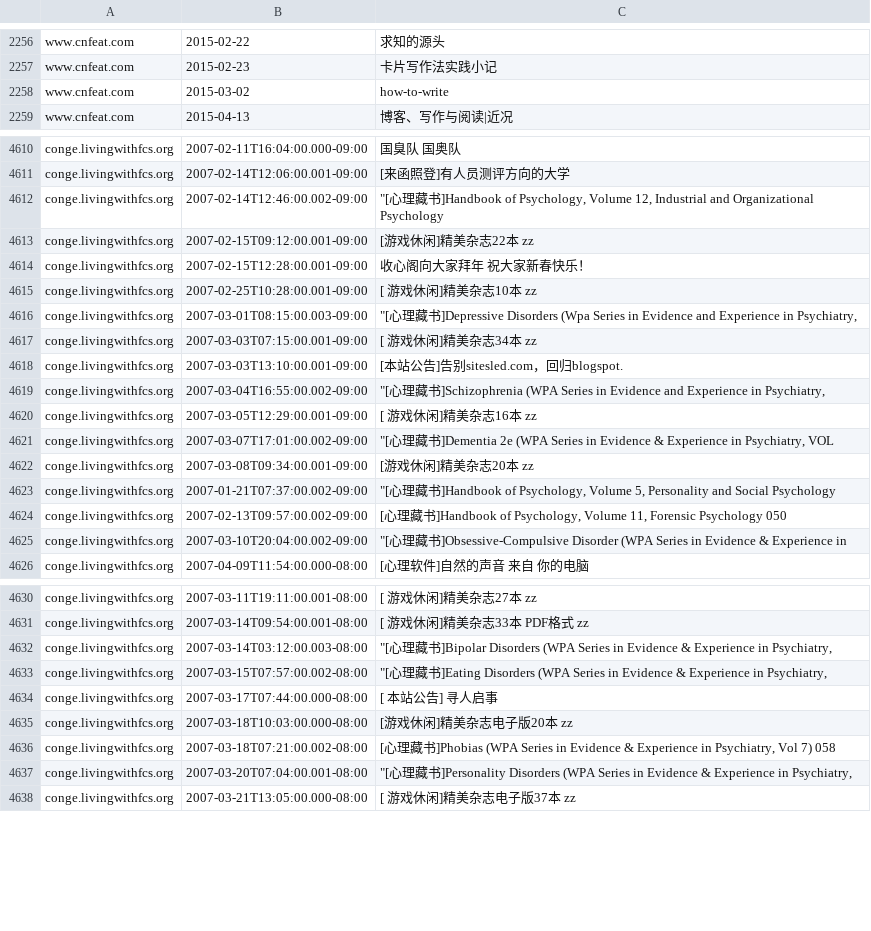
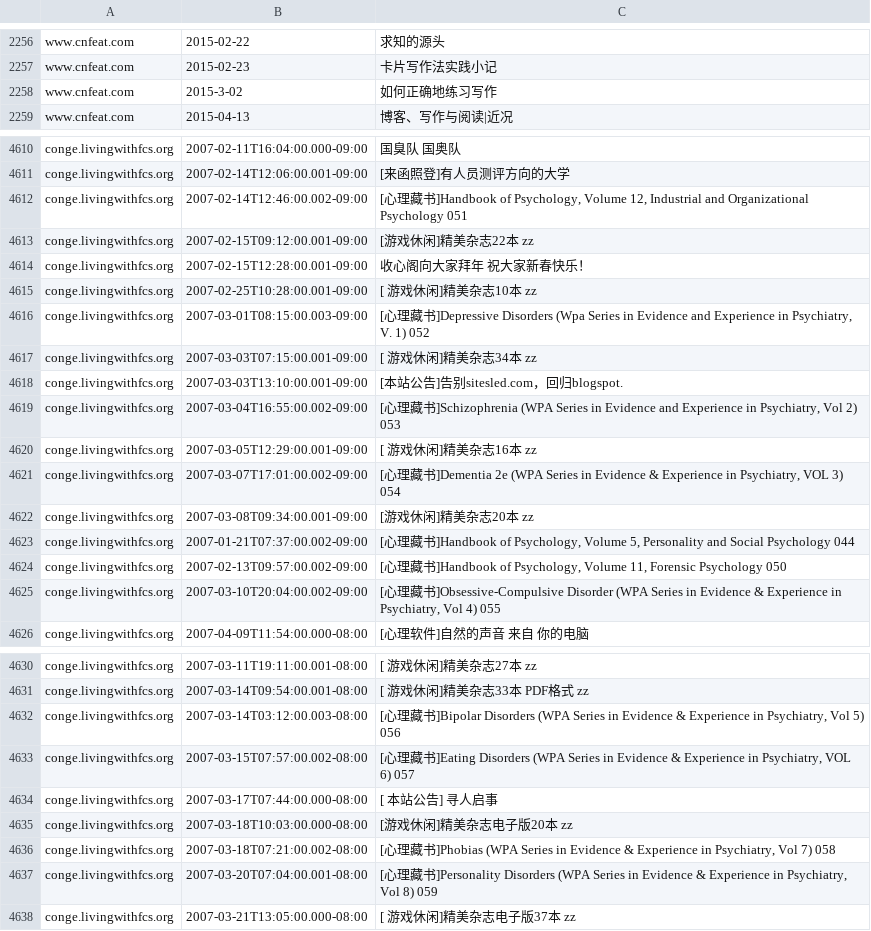
Before and after one commit to nobodxbodon/collection-of-chinese-blogs, a CSV file: 原型/博文目录.csv, drawn as a sheet; only a part is shown, gaps mark what is left out; the diff covers the shown part only.

```diff
--- a/原型/博文目录.csv
+++ b/原型/博文目录.csv
@@ -2257,3 +2257,3 @@ www.cnfeat.com,2015-02-22,求知的源头
 www.cnfeat.com,2015-02-23,卡片写作法实践小记
-www.cnfeat.com,2015-03-02,how-to-write
+www.cnfeat.com,2015-3-02,如何正确地练习写作
 www.cnfeat.com,2015-04-13,博客、写作与阅读|近况
@@ -4611,3 +4611,3 @@ conge.livingwithfcs.org,2007-02-11T16:04:00.000-09:00,国臭队 国奥队
 conge.livingwithfcs.org,2007-02-14T12:06:00.001-09:00,[来函照登]有人员测评方向的大学
-conge.livingwithfcs.org,2007-02-14T12:46:00.002-09:00,"""[心理藏书]Handbook of Psychology, Volume 12, Industrial and Organizational Psychology"
+conge.livingwithfcs.org,2007-02-14T12:46:00.002-09:00,"[心理藏书]Handbook of Psychology, Volume 12, Industrial and Organizational Psychology 051"
 conge.livingwithfcs.org,2007-02-15T09:12:00.001-09:00,[游戏休闲]精美杂志22本 zz
@@ -4615,12 +4615,12 @@ conge.livingwithfcs.org,2007-02-15T12:28:00.001-09:00,收心阁向大家拜年
 conge.livingwithfcs.org,2007-02-25T10:28:00.001-09:00,[ 游戏休闲]精美杂志10本 zz
-conge.livingwithfcs.org,2007-03-01T08:15:00.003-09:00,"""[心理藏书]Depressive Disorders (Wpa Series in Evidence and Experience in Psychiatry,"
+conge.livingwithfcs.org,2007-03-01T08:15:00.003-09:00,"[心理藏书]Depressive Disorders (Wpa Series in Evidence and Experience in Psychiatry, V. 1) 052"
 conge.livingwithfcs.org,2007-03-03T07:15:00.001-09:00,[ 游戏休闲]精美杂志34本 zz
 conge.livingwithfcs.org,2007-03-03T13:10:00.001-09:00,[本站公告]告别sitesled.com，回归blogspot.
-conge.livingwithfcs.org,2007-03-04T16:55:00.002-09:00,"""[心理藏书]Schizophrenia (WPA Series in Evidence and Experience in Psychiatry,"
+conge.livingwithfcs.org,2007-03-04T16:55:00.002-09:00,"[心理藏书]Schizophrenia (WPA Series in Evidence and Experience in Psychiatry, Vol 2) 053"
 conge.livingwithfcs.org,2007-03-05T12:29:00.001-09:00,[ 游戏休闲]精美杂志16本 zz
-conge.livingwithfcs.org,2007-03-07T17:01:00.002-09:00,"""[心理藏书]Dementia 2e (WPA Series in Evidence & Experience in Psychiatry, VOL"
+conge.livingwithfcs.org,2007-03-07T17:01:00.002-09:00,"[心理藏书]Dementia 2e (WPA Series in Evidence & Experience in Psychiatry, VOL 3) 054"
 conge.livingwithfcs.org,2007-03-08T09:34:00.001-09:00,[游戏休闲]精美杂志20本 zz
-conge.livingwithfcs.org,2007-01-21T07:37:00.002-09:00,"""[心理藏书]Handbook of Psychology, Volume 5, Personality and Social Psychology"
+conge.livingwithfcs.org,2007-01-21T07:37:00.002-09:00,"[心理藏书]Handbook of Psychology, Volume 5, Personality and Social Psychology 044"
 conge.livingwithfcs.org,2007-02-13T09:57:00.002-09:00,"[心理藏书]Handbook of Psychology, Volume 11, Forensic Psychology 050"
-conge.livingwithfcs.org,2007-03-10T20:04:00.002-09:00,"""[心理藏书]Obsessive-Compulsive Disorder (WPA Series in Evidence & Experience in"
+conge.livingwithfcs.org,2007-03-10T20:04:00.002-09:00,"[心理藏书]Obsessive-Compulsive Disorder (WPA Series in Evidence & Experience in Psychiatry, Vol 4) 055"
 conge.livingwithfcs.org,2007-04-09T11:54:00.000-08:00,[心理软件]自然的声音 来自 你的电脑
@@ -4631,4 +4631,4 @@ conge.livingwithfcs.org,2007-03-11T19:11:00.001-08:00,[ 游戏休闲]精美杂
 conge.livingwithfcs.org,2007-03-14T09:54:00.001-08:00,[ 游戏休闲]精美杂志33本 PDF格式 zz
-conge.livingwithfcs.org,2007-03-14T03:12:00.003-08:00,"""[心理藏书]Bipolar Disorders (WPA Series in Evidence & Experience in Psychiatry,"
-conge.livingwithfcs.org,2007-03-15T07:57:00.002-08:00,"""[心理藏书]Eating Disorders  (WPA Series in Evidence & Experience in Psychiatry,"
+conge.livingwithfcs.org,2007-03-14T03:12:00.003-08:00,"[心理藏书]Bipolar Disorders (WPA Series in Evidence & Experience in Psychiatry, Vol 5) 056"
+conge.livingwithfcs.org,2007-03-15T07:57:00.002-08:00,"[心理藏书]Eating Disorders  (WPA Series in Evidence & Experience in Psychiatry, VOL 6) 057"
 conge.livingwithfcs.org,2007-03-17T07:44:00.000-08:00,[ 本站公告] 寻人启事
@@ -4636,3 +4636,3 @@ conge.livingwithfcs.org,2007-03-18T10:03:00.000-08:00,[游戏休闲]精美杂志
 conge.livingwithfcs.org,2007-03-18T07:21:00.002-08:00,"[心理藏书]Phobias (WPA Series in Evidence & Experience in Psychiatry, Vol 7) 058"
-conge.livingwithfcs.org,2007-03-20T07:04:00.001-08:00,"""[心理藏书]Personality Disorders (WPA Series in Evidence & Experience in Psychiatry,"
+conge.livingwithfcs.org,2007-03-20T07:04:00.001-08:00,"[心理藏书]Personality Disorders (WPA Series in Evidence & Experience in Psychiatry, Vol 8) 059"
 conge.livingwithfcs.org,2007-03-21T13:05:00.000-08:00,[ 游戏休闲]精美杂志电子版37本 zz
```
Also changed, not shown: 3 edited cells elsewhere in this file, 2 other files.
